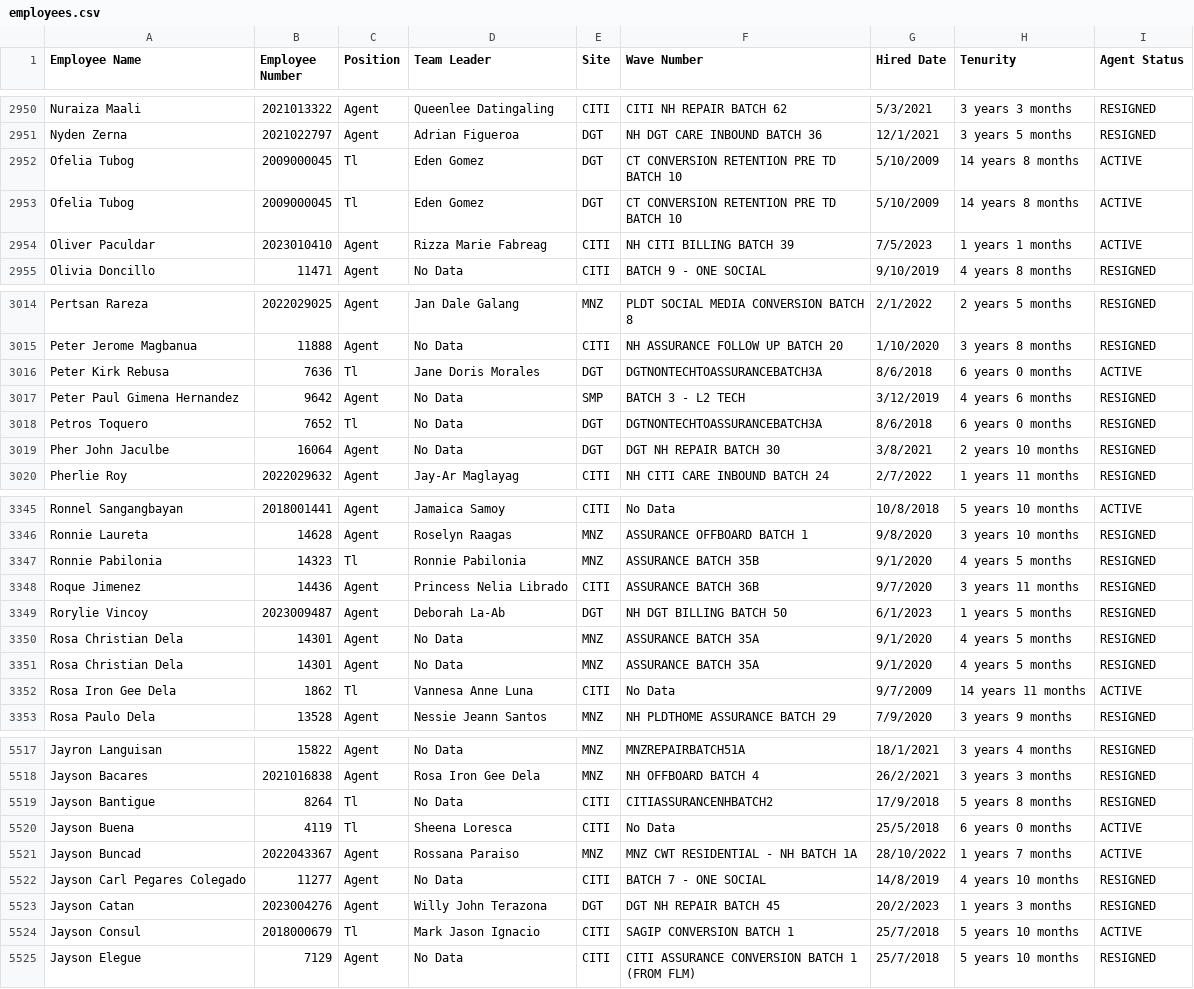
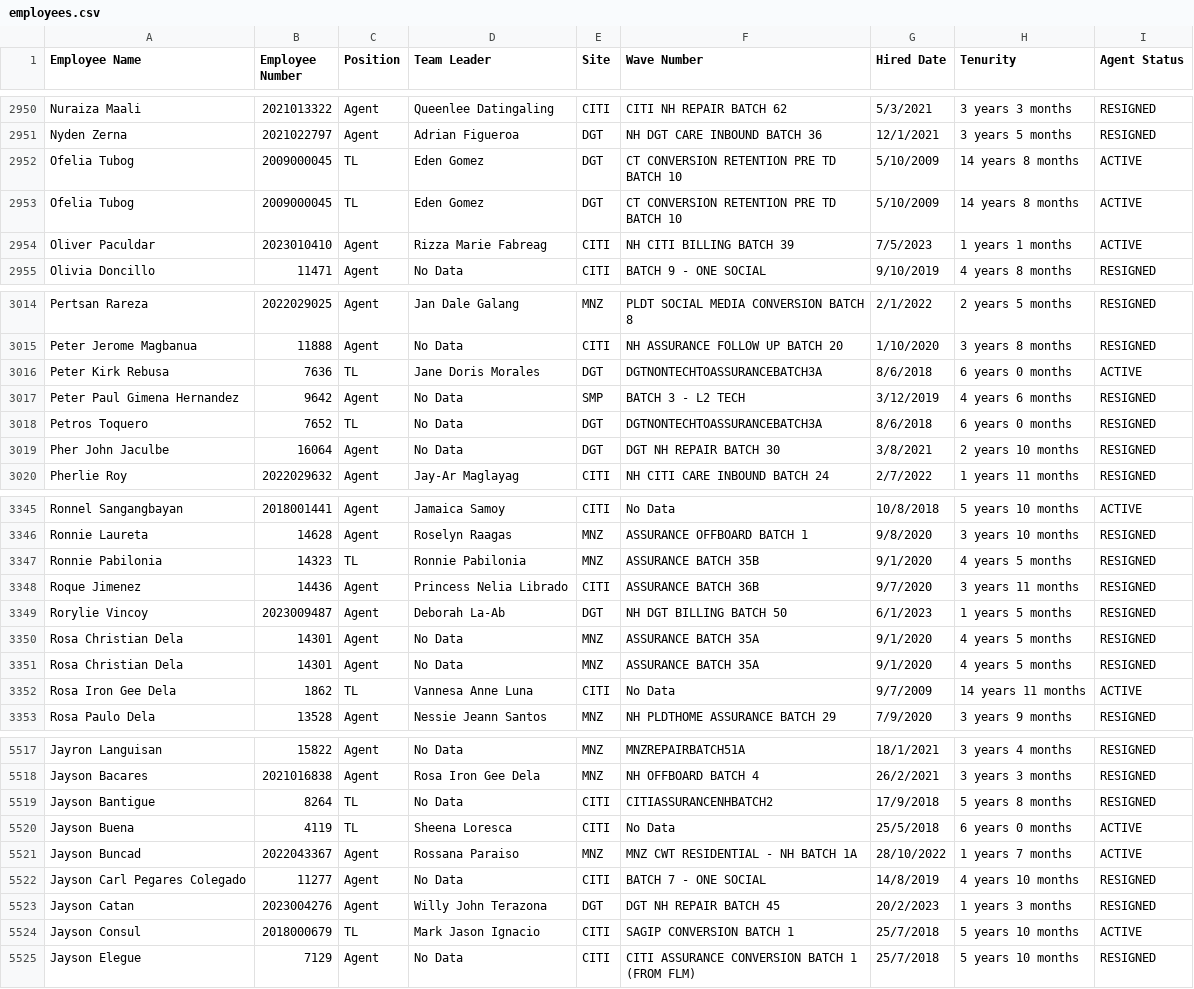
Before and after one commit to noobutwiz/mytools, a CSV file: employees.csv, drawn as a sheet; only a part is shown, gaps mark what is left out; the diff covers the shown part only.

```diff
--- a/employees.csv
+++ b/employees.csv
@@ -2951,4 +2951,4 @@ Nuraiza Maali,2021013322,Agent,Queenlee Datingaling,CITI,CITI NH REPAIR BATCH 62
 Nyden Zerna,2021022797,Agent,Adrian Figueroa,DGT,NH DGT CARE INBOUND BATCH 36,12/1/2021,3 years 5 months,RESIGNED
-Ofelia Tubog,2009000045,Tl,Eden Gomez,DGT,CT CONVERSION RETENTION PRE TD BATCH 10,5/10/2009,14 years 8 months,ACTIVE
-Ofelia Tubog,2009000045,Tl,Eden Gomez,DGT,CT CONVERSION RETENTION PRE TD BATCH 10,5/10/2009,14 years 8 months,ACTIVE
+Ofelia Tubog,2009000045,TL,Eden Gomez,DGT,CT CONVERSION RETENTION PRE TD BATCH 10,5/10/2009,14 years 8 months,ACTIVE
+Ofelia Tubog,2009000045,TL,Eden Gomez,DGT,CT CONVERSION RETENTION PRE TD BATCH 10,5/10/2009,14 years 8 months,ACTIVE
 Oliver Paculdar,2023010410,Agent,Rizza Marie Fabreag,CITI,NH CITI BILLING BATCH 39,7/5/2023,1 years 1 months,ACTIVE
@@ -3015,5 +3015,5 @@ Pertsan Rareza,2022029025,Agent,Jan Dale Galang,MNZ,PLDT SOCIAL MEDIA CONVERSION
 Peter Jerome Magbanua,11888,Agent,No Data,CITI,NH ASSURANCE FOLLOW UP BATCH 20,1/10/2020,3 years 8 months,RESIGNED
-Peter Kirk Rebusa,7636,Tl,Jane Doris Morales,DGT,DGTNONTECHTOASSURANCEBATCH3A,8/6/2018,6 years 0 months,ACTIVE
+Peter Kirk Rebusa,7636,TL,Jane Doris Morales,DGT,DGTNONTECHTOASSURANCEBATCH3A,8/6/2018,6 years 0 months,ACTIVE
 Peter Paul Gimena Hernandez,9642,Agent,No Data,SMP,BATCH 3 - L2 TECH,3/12/2019,4 years 6 months,RESIGNED
-Petros Toquero,7652,Tl,No Data,DGT,DGTNONTECHTOASSURANCEBATCH3A,8/6/2018,6 years 0 months,RESIGNED
+Petros Toquero,7652,TL,No Data,DGT,DGTNONTECHTOASSURANCEBATCH3A,8/6/2018,6 years 0 months,RESIGNED
 Pher John Jaculbe,16064,Agent,No Data,DGT,DGT NH REPAIR BATCH 30,3/8/2021,2 years 10 months,RESIGNED
@@ -3346,3 +3346,3 @@ Ronnel Sangangbayan,2018001441,Agent,Jamaica Samoy,CITI,No Data,10/8/2018,5 year
 Ronnie Laureta,14628,Agent,Roselyn Raagas,MNZ,ASSURANCE OFFBOARD BATCH 1,9/8/2020,3 years 10 months,RESIGNED
-Ronnie Pabilonia,14323,Tl,Ronnie Pabilonia,MNZ,ASSURANCE BATCH 35B,9/1/2020,4 years 5 months,RESIGNED
+Ronnie Pabilonia,14323,TL,Ronnie Pabilonia,MNZ,ASSURANCE BATCH 35B,9/1/2020,4 years 5 months,RESIGNED
 Roque Jimenez,14436,Agent,Princess Nelia Librado,CITI,ASSURANCE BATCH 36B,9/7/2020,3 years 11 months,RESIGNED
@@ -3351,3 +3351,3 @@ Rosa Christian Dela,14301,Agent,No Data,MNZ,ASSURANCE BATCH 35A,9/1/2020,4 years
 Rosa Christian Dela,14301,Agent,No Data,MNZ,ASSURANCE BATCH 35A,9/1/2020,4 years 5 months,RESIGNED
-Rosa Iron Gee Dela,1862,Tl,Vannesa Anne Luna,CITI,No Data,9/7/2009,14 years 11 months,ACTIVE
+Rosa Iron Gee Dela,1862,TL,Vannesa Anne Luna,CITI,No Data,9/7/2009,14 years 11 months,ACTIVE
 Rosa Paulo Dela,13528,Agent,Nessie Jeann Santos,MNZ,NH PLDTHOME ASSURANCE BATCH 29,7/9/2020,3 years 9 months,RESIGNED
@@ -5518,4 +5518,4 @@ Jayron Languisan,15822,Agent,No Data,MNZ,MNZREPAIRBATCH51A,18/1/2021,3 years 4 m
 Jayson Bacares,2021016838,Agent,Rosa Iron Gee Dela,MNZ,NH OFFBOARD BATCH 4,26/2/2021,3 years 3 months,RESIGNED
-Jayson Bantigue,8264,Tl,No Data,CITI,CITIASSURANCENHBATCH2,17/9/2018,5 years 8 months,RESIGNED
-Jayson Buena,4119,Tl,Sheena Loresca,CITI,No Data,25/5/2018,6 years 0 months,ACTIVE
+Jayson Bantigue,8264,TL,No Data,CITI,CITIASSURANCENHBATCH2,17/9/2018,5 years 8 months,RESIGNED
+Jayson Buena,4119,TL,Sheena Loresca,CITI,No Data,25/5/2018,6 years 0 months,ACTIVE
 Jayson Buncad,2022043367,Agent,Rossana Paraiso,MNZ,MNZ CWT RESIDENTIAL - NH BATCH 1A,28/10/2022,1 years 7 months,ACTIVE
@@ -5523,3 +5523,3 @@ Jayson Carl Pegares Colegado,11277,Agent,No Data,CITI,BATCH 7 - ONE SOCIAL,14/8/
 Jayson Catan,2023004276,Agent,Willy John Terazona,DGT,DGT NH REPAIR BATCH 45,20/2/2023,1 years 3 months,RESIGNED
-Jayson Consul,2018000679,Tl,Mark Jason Ignacio,CITI,SAGIP CONVERSION BATCH 1,25/7/2018,5 years 10 months,ACTIVE
+Jayson Consul,2018000679,TL,Mark Jason Ignacio,CITI,SAGIP CONVERSION BATCH 1,25/7/2018,5 years 10 months,ACTIVE
 Jayson Elegue,7129,Agent,No Data,CITI,CITI ASSURANCE CONVERSION BATCH 1 (FROM FLM),25/7/2018,5 years 10 months,RESIGNED
```
Also changed, not shown: 180 edited cells elsewhere in this file.
